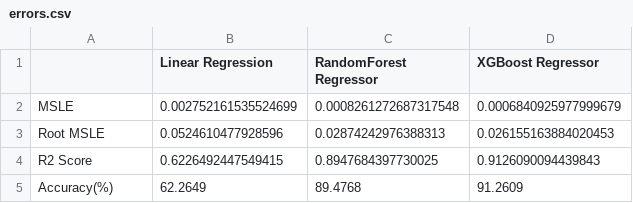
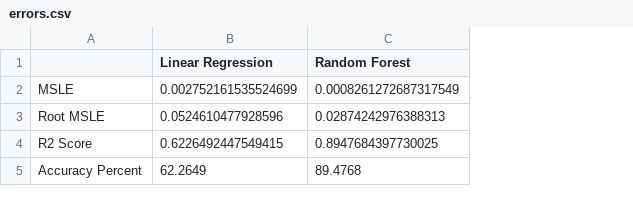
Before and after one commit to desaikun1996/Craigslist-Used-Car-Price-Prediction, a CSV file: errors.csv, drawn as a sheet; the diff names each change by its address in the sheet, - before the commit and + after, or states it on an @@ line.

```diff
--- a/errors.csv
+++ b/errors.csv
-column D (XGBoost Regressor), rows 2-5: 0.0006840925977999679 | 0.026155163884020453 | 0.9126090094439843 | 91.2609
-C1: RandomForest Regressor
+C1: Random Forest
-C2 (Random Forest): 0.0008261272687317548
+C2 (Random Forest): 0.0008261272687317549
-A5: Accuracy(%)
+A5: Accuracy Percent
```
Also changed, not shown: 2 other files.
